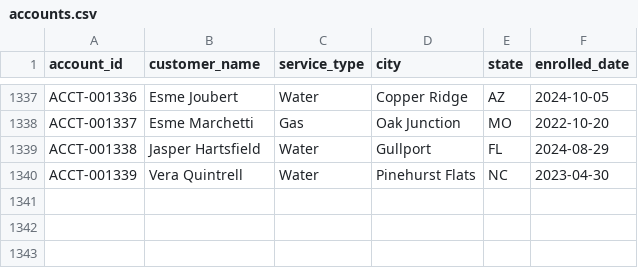
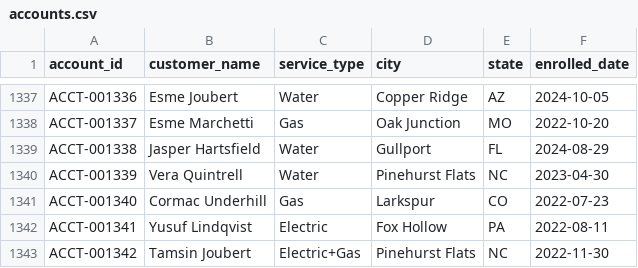
Before and after one commit to jelendu/remit-reconciliation-engine, a CSV file: data_gen/output/accounts.csv, drawn as a sheet; only a part is shown, gaps mark what is left out; the diff names each change by its address in the sheet, - before the commit and + after, or states it on an @@ line.

```diff
--- a/data_gen/output/accounts.csv
+++ b/data_gen/output/accounts.csv
+row 1341: ACCT-001340 | Cormac Underhill | Gas | Larkspur | CO | 2022-07-23
+row 1342: ACCT-001341 | Yusuf Lindqvist | Electric | Fox Hollow | PA | 2022-08-11
+row 1343: ACCT-001342 | Tamsin Joubert | Electric+Gas | Pinehurst Flats | NC | 2022-11-30
```
Also changed, not shown: data_gen/output/_scenarios.csv, data_gen/output/adjustments.csv, 17 other files.
